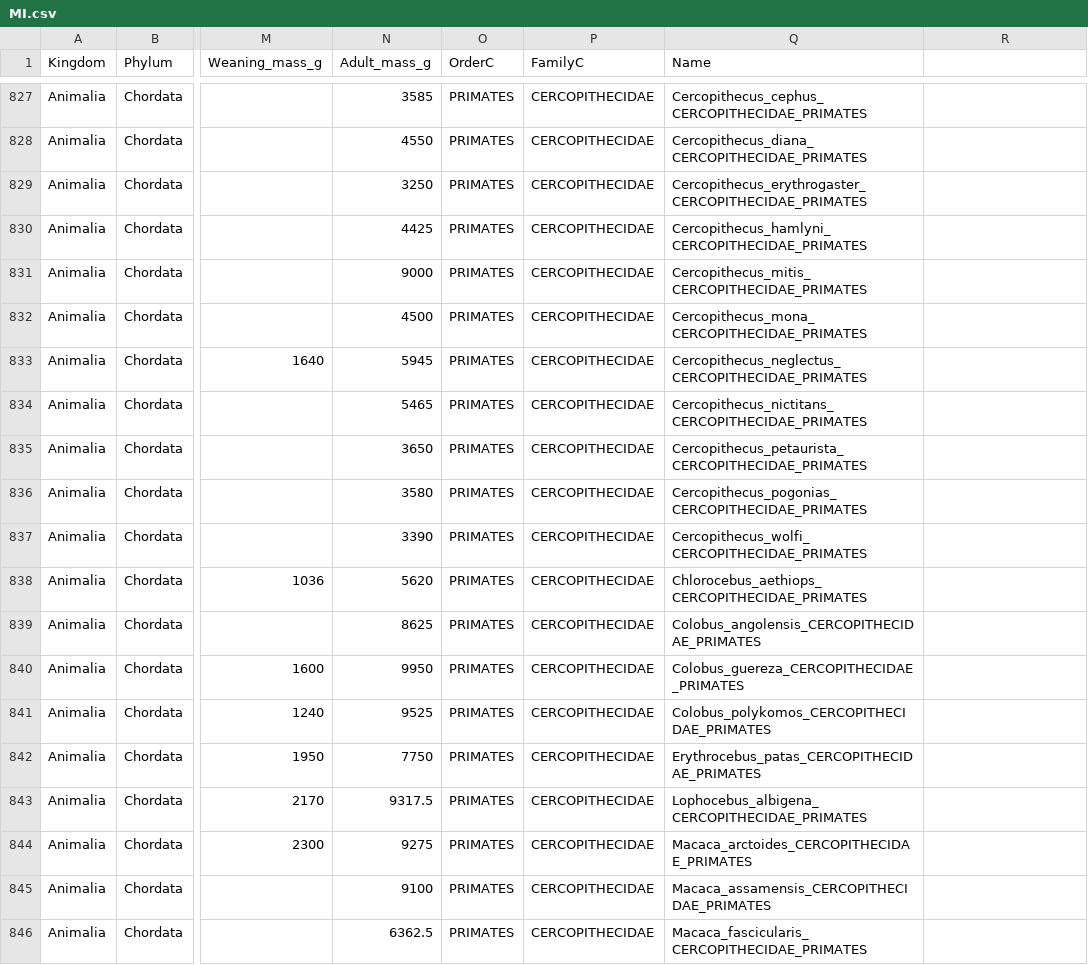
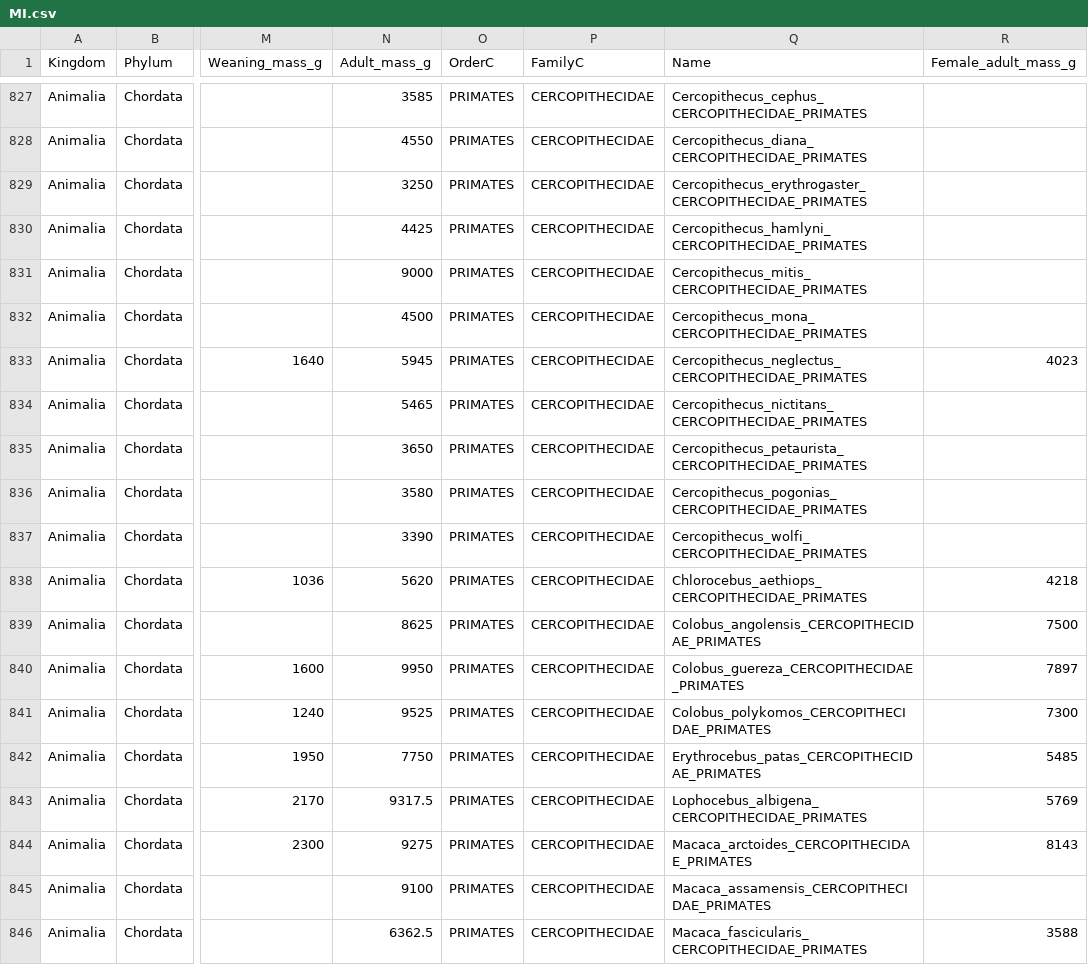
Before and after one commit to courtiol/mammalianMI, a CSV file: data/MI.csv, drawn as a sheet; only a part is shown, gaps mark what is left out; the diff covers the shown part only; the diff names each change by its address in the sheet, - before the commit and + after, or states it on an @@ line.

Commit message:
Dataset including female mass

```diff
--- a/data/MI.csv
+++ b/data/MI.csv
-R1: (empty)
+R1: Female_adult_mass_g
-R833 (Female_adult_mass_g): (empty)
+R833 (Female_adult_mass_g): 4023
-R838 (Female_adult_mass_g): (empty)
+R838 (Female_adult_mass_g): 4218
-R839 (Female_adult_mass_g): (empty)
+R839 (Female_adult_mass_g): 7500
-R840 (Female_adult_mass_g): (empty)
+R840 (Female_adult_mass_g): 7897
-R841 (Female_adult_mass_g): (empty)
+R841 (Female_adult_mass_g): 7300
-R842 (Female_adult_mass_g): (empty)
+R842 (Female_adult_mass_g): 5485
-R843 (Female_adult_mass_g): (empty)
+R843 (Female_adult_mass_g): 5769
-R844 (Female_adult_mass_g): (empty)
+R844 (Female_adult_mass_g): 8143
-R846 (Female_adult_mass_g): (empty)
+R846 (Female_adult_mass_g): 3588
```
Also changed, not shown: 63 edited cells elsewhere in this file.
